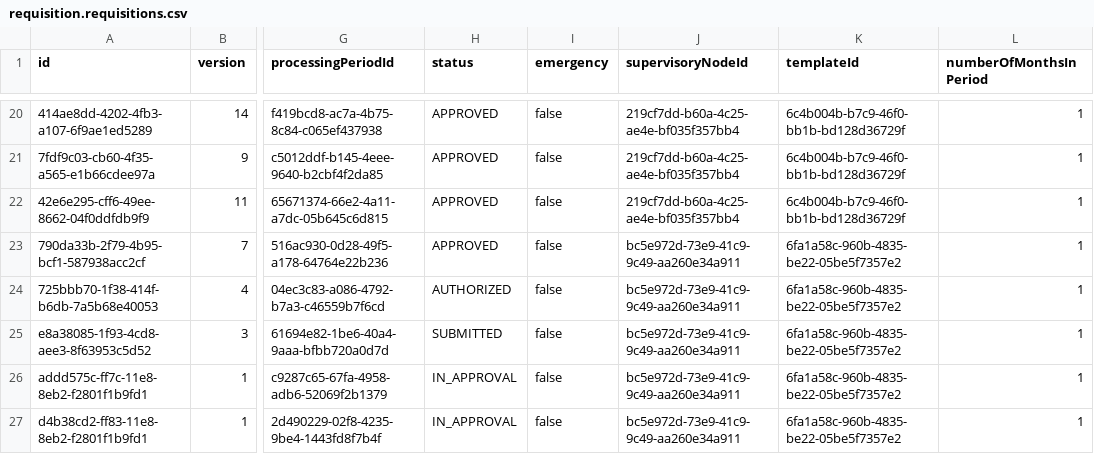
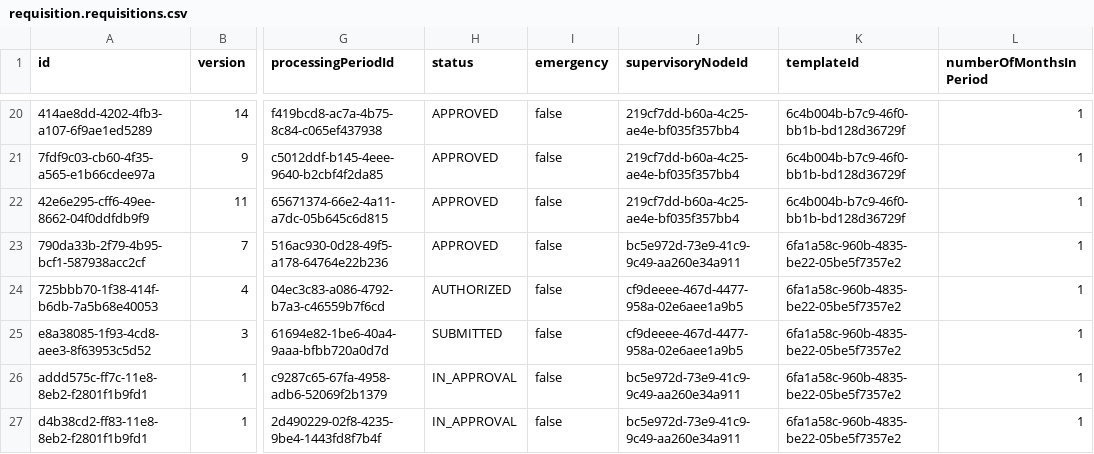
Before and after one commit to OpenLMIS/openlmis-requisition, a CSV file: src/main/resources/db/demo-data/requisition.requisitions.csv, drawn as a sheet; only a part is shown, gaps mark what is left out; the diff names each change by its address in the sheet, - before the commit and + after, or states it on an @@ line.

Commit message:
OLMIS-5142: update demo data

```diff
--- a/src/main/resources/db/demo-data/requisition.requisitions.csv
+++ b/src/main/resources/db/demo-data/requisition.requisitions.csv
-J24:J25 (supervisoryNodeId): bc5e972d-73e9-41c9-9c49-aa260e34a911
+J24:J25 (supervisoryNodeId): cf9deeee-467d-4477-958a-02e6aee1a9b5
```
